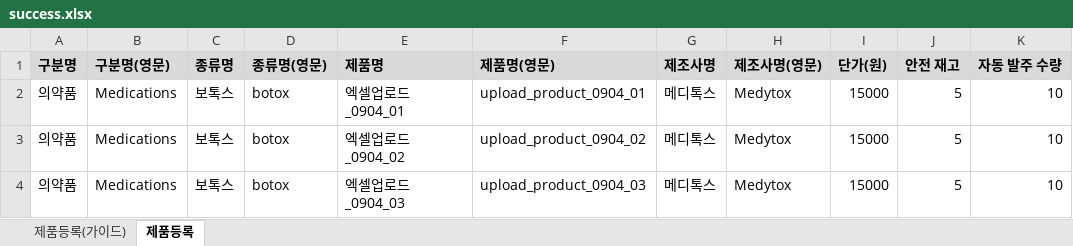
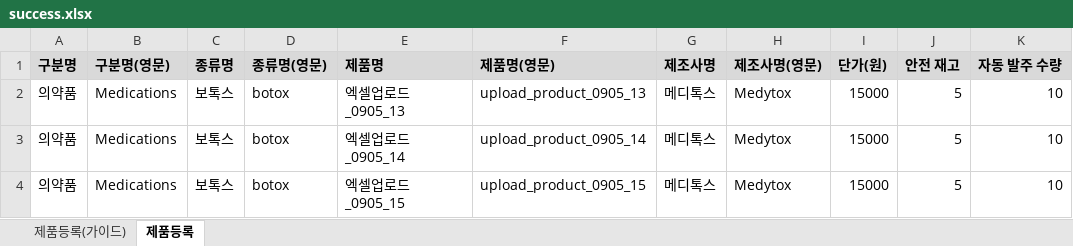
Before and after one commit to jjeong9727/BAY_QA_AutomationTEST, an Excel workbook: data/success.xlsx, sheet 제품등록, drawn as a sheet; only a part is shown; values as stored, in another font and other column widths than the file's, no borders; the diff names each change by its address in the sheet, - before the commit and + after, or states it on an @@ line.

```diff
--- a/data/success.xlsx (sheet 제품등록)
+++ b/data/success.xlsx (sheet 제품등록)
-E2 (제품명): 엑셀업로드_0904_01
+E2 (제품명): 엑셀업로드_0905_13
-F2 (제품명(영문)): upload_product_0904_01
+F2 (제품명(영문)): upload_product_0905_13
-E3 (제품명): 엑셀업로드_0904_02
+E3 (제품명): 엑셀업로드_0905_14
-F3 (제품명(영문)): upload_product_0904_02
+F3 (제품명(영문)): upload_product_0905_14
-E4 (제품명): 엑셀업로드_0904_03
+E4 (제품명): 엑셀업로드_0905_15
-F4 (제품명(영문)): upload_product_0904_03
+F4 (제품명(영문)): upload_product_0905_15
```
Also changed, not shown: 24 other files.
